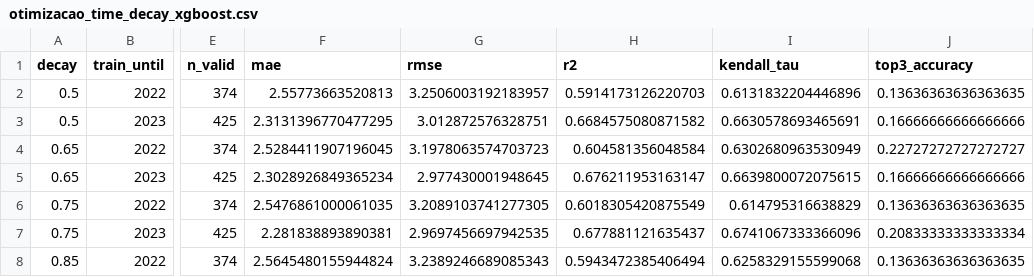
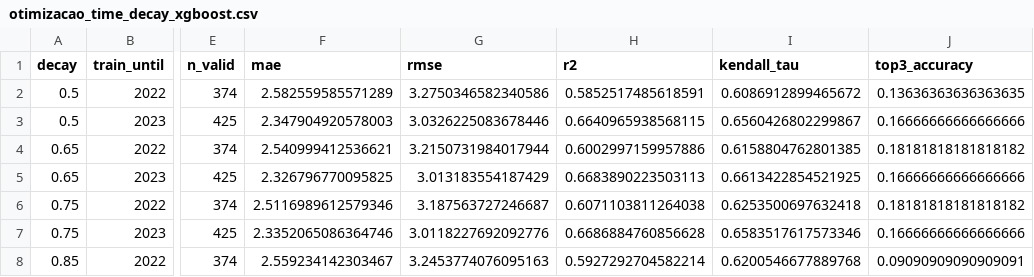
Before and after one commit to emilitabuti/tcc-f1, a CSV file: reports/modelagem/otimizacao_time_decay_xgboost.csv, drawn as a sheet; only a part is shown, gaps mark what is left out; the diff covers the shown part only; the diff names each change by its address in the sheet, - before the commit and + after, or states it on an @@ line.

```diff
--- a/reports/modelagem/otimizacao_time_decay_xgboost.csv
+++ b/reports/modelagem/otimizacao_time_decay_xgboost.csv
-F2 (mae): 2.55773663520813
+F2 (mae): 2.582559585571289
-G2 (rmse): 3.2506003192183957
+G2 (rmse): 3.2750346582340586
-H2 (r2): 0.5914173126220703
+H2 (r2): 0.5852517485618591
-I2 (kendall_tau): 0.6131832204446896
+I2 (kendall_tau): 0.6086912899465672
-F3 (mae): 2.3131396770477295
+F3 (mae): 2.347904920578003
-G3 (rmse): 3.012872576328751
+G3 (rmse): 3.0326225083678446
-H3 (r2): 0.6684575080871582
+H3 (r2): 0.6640965938568115
-I3 (kendall_tau): 0.6630578693465691
+I3 (kendall_tau): 0.6560426802299867
-F4 (mae): 2.5284411907196045
+F4 (mae): 2.540999412536621
-G4 (rmse): 3.1978063574703723
+G4 (rmse): 3.2150731984017944
-H4 (r2): 0.604581356048584
+H4 (r2): 0.6002997159957886
-I4 (kendall_tau): 0.6302680963530949
+I4 (kendall_tau): 0.6158804762801385
-J4 (top3_accuracy): 0.22727272727272727
+J4 (top3_accuracy): 0.18181818181818182
-F5 (mae): 2.3028926849365234
+F5 (mae): 2.326796770095825
-G5 (rmse): 2.977430001948645
+G5 (rmse): 3.013183554187429
-H5 (r2): 0.676211953163147
+H5 (r2): 0.6683890223503113
-I5 (kendall_tau): 0.6639800072075615
+I5 (kendall_tau): 0.6613422854521925
-F6 (mae): 2.5476861000061035
+F6 (mae): 2.5116989612579346
-G6 (rmse): 3.2089103741277305
+G6 (rmse): 3.187563727246687
-H6 (r2): 0.6018305420875549
+H6 (r2): 0.6071103811264038
-I6 (kendall_tau): 0.614795316638829
+I6 (kendall_tau): 0.6253500697632418
-J6 (top3_accuracy): 0.13636363636363635
+J6 (top3_accuracy): 0.18181818181818182
-F7 (mae): 2.281838893890381
+F7 (mae): 2.3352065086364746
-G7 (rmse): 2.9697456697942535
+G7 (rmse): 3.0118227692092776
-H7 (r2): 0.677881121635437
+H7 (r2): 0.6686884760856628
-I7 (kendall_tau): 0.6741067333366096
+I7 (kendall_tau): 0.6583517617573346
-J7 (top3_accuracy): 0.20833333333333334
+J7 (top3_accuracy): 0.16666666666666666
-F8 (mae): 2.5645480155944824
+F8 (mae): 2.559234142303467
-G8 (rmse): 3.2389246689085343
+G8 (rmse): 3.2453774076095163
-H8 (r2): 0.5943472385406494
+H8 (r2): 0.5927292704582214
-I8 (kendall_tau): 0.6258329155599068
+I8 (kendall_tau): 0.6200546677889768
-J8 (top3_accuracy): 0.13636363636363635
+J8 (top3_accuracy): 0.09090909090909091
```
Also changed, not shown: 14 edited cells elsewhere in this file, reports/modelagem/metricas_walk_forward_xgboost.csv, reports/modelagem/otimizacao_time_decay_xgboost_resumo.csv, 18 other files.
